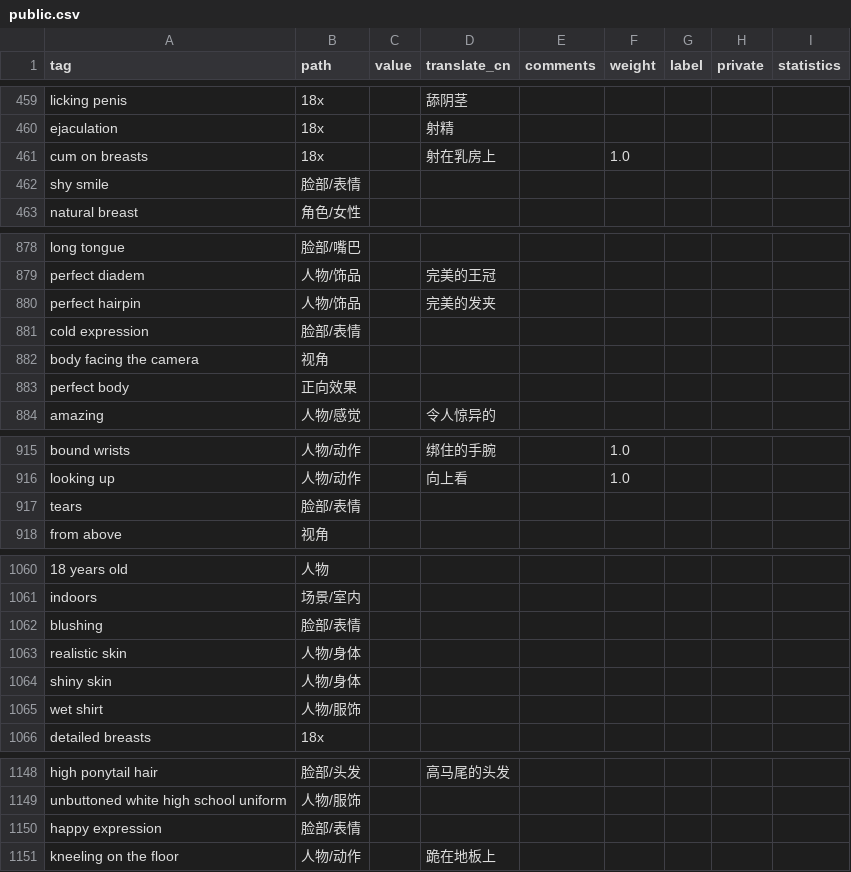
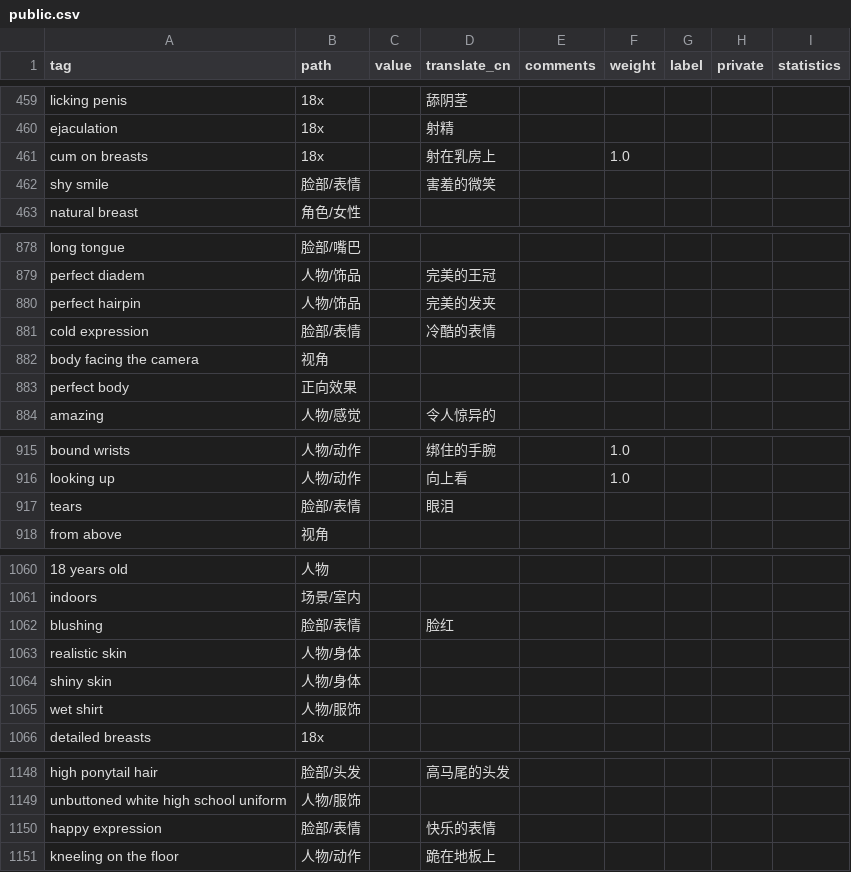
Before and after one commit to SleepySoft/StableDiffusionTagsManager, a CSV file: public.csv, drawn as a sheet; only a part is shown, gaps mark what is left out; the diff covers the shown part only; the diff names each change by its address in the sheet, - before the commit and + after, or states it on an @@ line.

```diff
--- a/public.csv
+++ b/public.csv
-D462 (translate_cn): (empty)
+D462 (translate_cn): 害羞的微笑
-D881 (translate_cn): (empty)
+D881 (translate_cn): 冷酷的表情
-D917 (translate_cn): (empty)
+D917 (translate_cn): 眼泪
-D1062 (translate_cn): (empty)
+D1062 (translate_cn): 脸红
-D1150 (translate_cn): (empty)
+D1150 (translate_cn): 快乐的表情
```
Also changed, not shown: 34 added rows and 7 edited cells elsewhere in this file.
